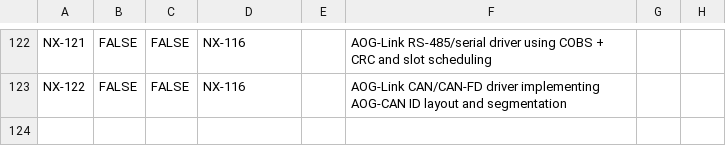
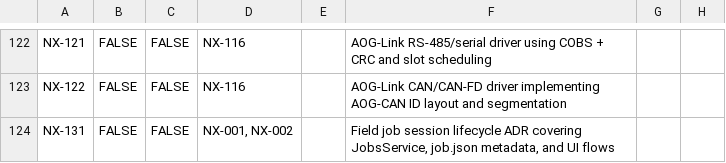
Before and after one commit to FortneyMFG/AgOpenGPS-Nexus, a CSV file: AOG Nexus - Tasks.csv, drawn as a sheet; only a part is shown, gaps mark what is left out; the diff names each change by its address in the sheet, - before the commit and + after, or states it on an @@ line.

Commit message:
NX-131: Document field job session lifecycle ADR

```diff
--- a/AOG Nexus - Tasks.csv
+++ b/AOG Nexus - Tasks.csv
+row 124: NX-131 | FALSE | FALSE | NX-001, NX-002 |  | Field job session lifecycle ADR covering JobsService, job.json metadata, and UI flows
```
Also changed, not shown: 2 other files.
